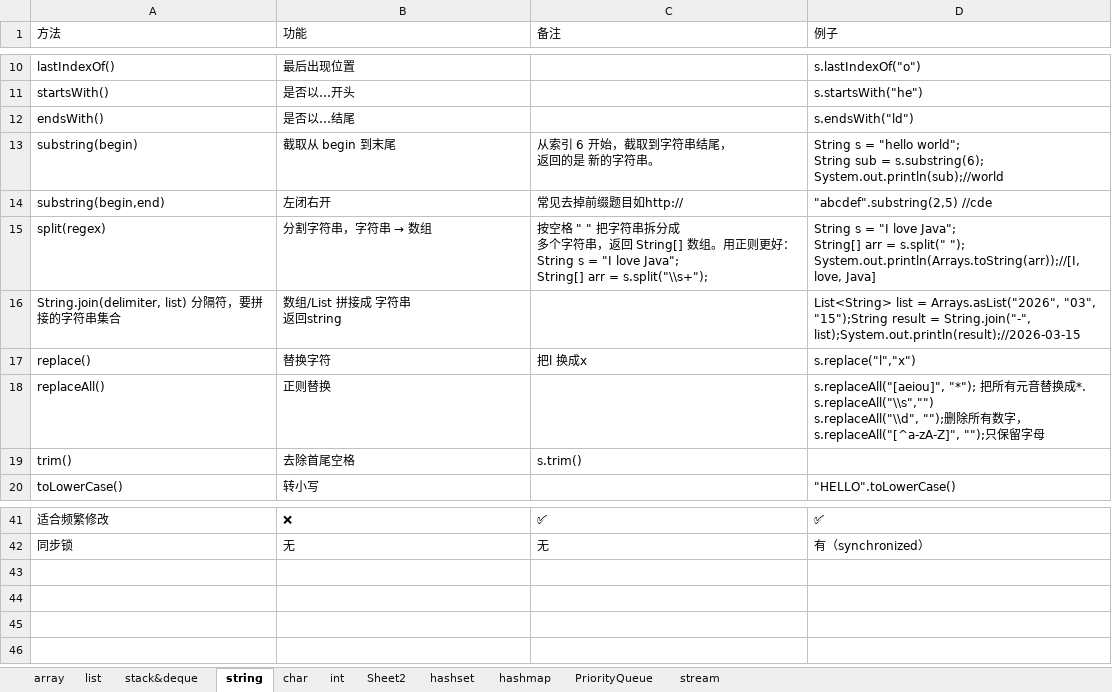
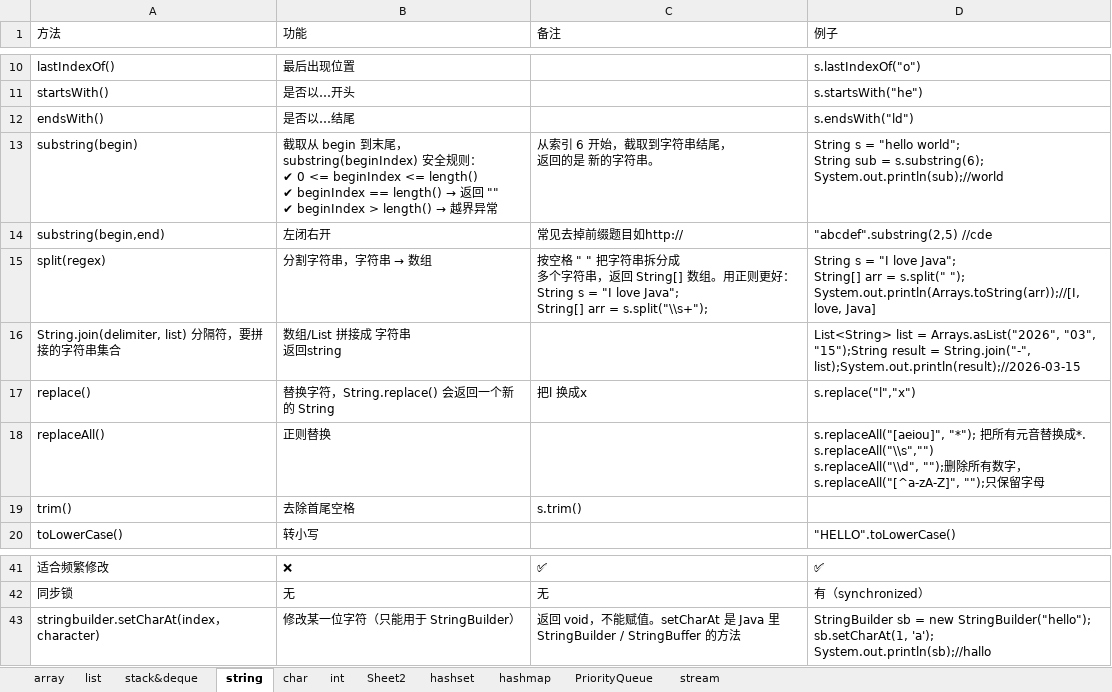
Before and after one commit to yuqiao1205/leetcodetips, an Excel workbook: tips.xlsx, sheet string, drawn as a sheet; only a part is shown, gaps mark what is left out; values as stored, in another font and other column widths than the file's, no borders; ↵ is a line break in a cell; the diff names each change by its address in the sheet, - before the commit and + after, or states it on an @@ line.

```diff
--- a/tips.xlsx (sheet string)
+++ b/tips.xlsx (sheet string)
@@ B13 (功能): …begin 到末尾 → …begin 到末尾，substring(beginIndex) 安全规则： ↵ ✔ 0 <= beginIndex <= length() ↵ ✔ beginIndex == length() → 返回 "" ↵ ✔ beginIndex > length() → 越界异常 @@
-B17 (功能): 替换字符
+B17 (功能): 替换字符，String.replace() 会返回一个新的 String
+row 43: stringbuilder.setCharAt(index，character) | 修改某一位字符（只能用于 StringBuilder） | 返回 void，不能赋值。setCharAt 是 Java 里 StringBuilder / StringBuffer 的方法 | StringBuilder sb = new StringBuilder("hello"); ↵ sb.setCharAt(1, 'a'); ↵ System.out.println(sb);//hallo
```
Also changed, not shown: sheet list, sheet stack&deque, data/tips.xlsx, 1 other file.
